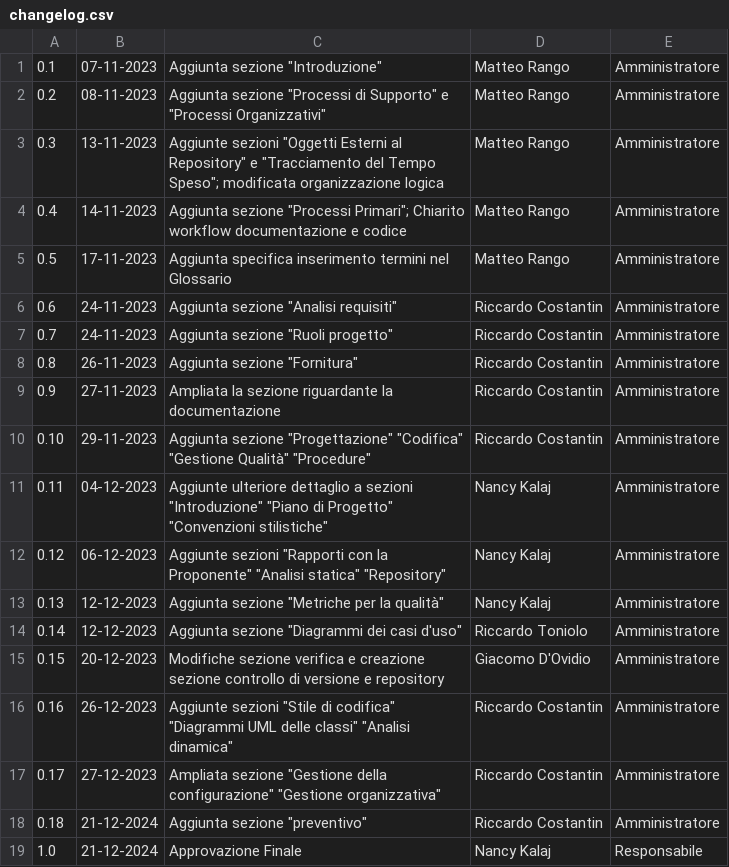
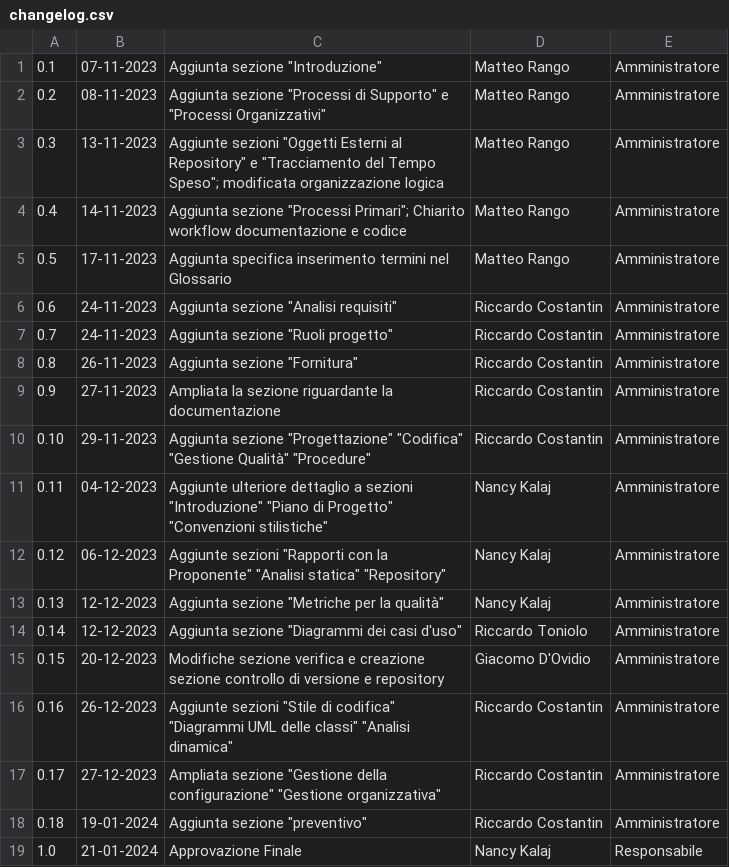
Before and after one commit to SWATEngineering/Docs, a CSV file: src/2_RTB/NormeDiProgetto/changelog.csv, drawn as a sheet.

Commit message:
fix changelog

```diff
--- a/src/2_RTB/NormeDiProgetto/changelog.csv
+++ b/src/2_RTB/NormeDiProgetto/changelog.csv
@@ -17,3 +17,3 @@
 0.17,27-12-2023,Ampliata sezione "Gestione della configurazione" "Gestione organizzativa",Riccardo Costantin, Amministratore
-0.18,21-12-2024,Aggiunta sezione "preventivo",Riccardo Costantin,Amministratore
-1.0,21-12-2024,Approvazione Finale,Nancy Kalaj,Responsabile
+0.18,19-01-2024,Aggiunta sezione "preventivo",Riccardo Costantin,Amministratore
+1.0,21-01-2024,Approvazione Finale,Nancy Kalaj,Responsabile
```
